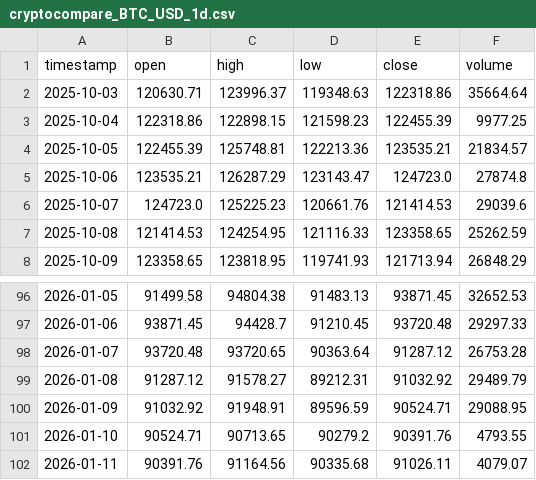
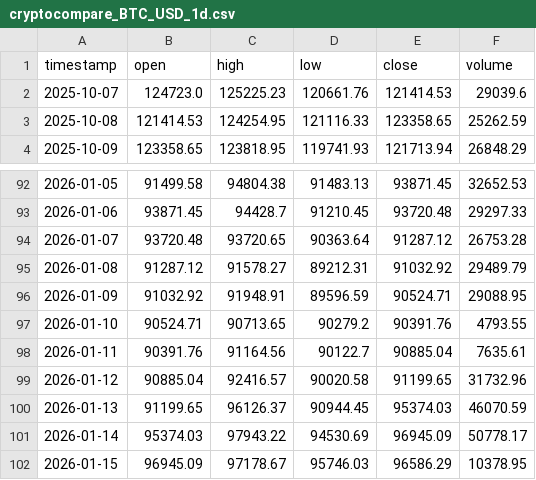
Before and after one commit to Eom-TaeJun/eimas, a CSV file: data/market/cryptocompare_BTC_USD_1d.csv, drawn as a sheet; only a part is shown, gaps mark what is left out.

Commit message:
Update EIMAS documentation to v2.1.2 and update data

```diff
--- a/data/market/cryptocompare_BTC_USD_1d.csv
+++ b/data/market/cryptocompare_BTC_USD_1d.csv
@@ -1,6 +1,2 @@
 timestamp,open,high,low,close,volume
-2025-10-03,120630.71,123996.37,119348.63,122318.86,35664.64
-2025-10-04,122318.86,122898.15,121598.23,122455.39,9977.25
-2025-10-05,122455.39,125748.81,122213.36,123535.21,21834.57
-2025-10-06,123535.21,126287.29,123143.47,124723.0,27874.8
 2025-10-07,124723.0,125225.23,120661.76,121414.53,29039.6
@@ -101,2 +97,6 @@ timestamp,open,high,low,close,volume
 2026-01-10,90524.71,90713.65,90279.2,90391.76,4793.55
-2026-01-11,90391.76,91164.56,90335.68,91026.11,4079.07
+2026-01-11,90391.76,91164.56,90122.7,90885.04,7635.61
+2026-01-12,90885.04,92416.57,90020.58,91199.65,31732.96
+2026-01-13,91199.65,96126.37,90944.45,95374.03,46070.59
+2026-01-14,95374.03,97943.22,94530.69,96945.09,50778.17
+2026-01-15,96945.09,97178.67,95746.03,96586.29,10378.95
```
Also changed, not shown: data/market/cryptocompare_ETH_USD_1d.csv, 5 other files.
